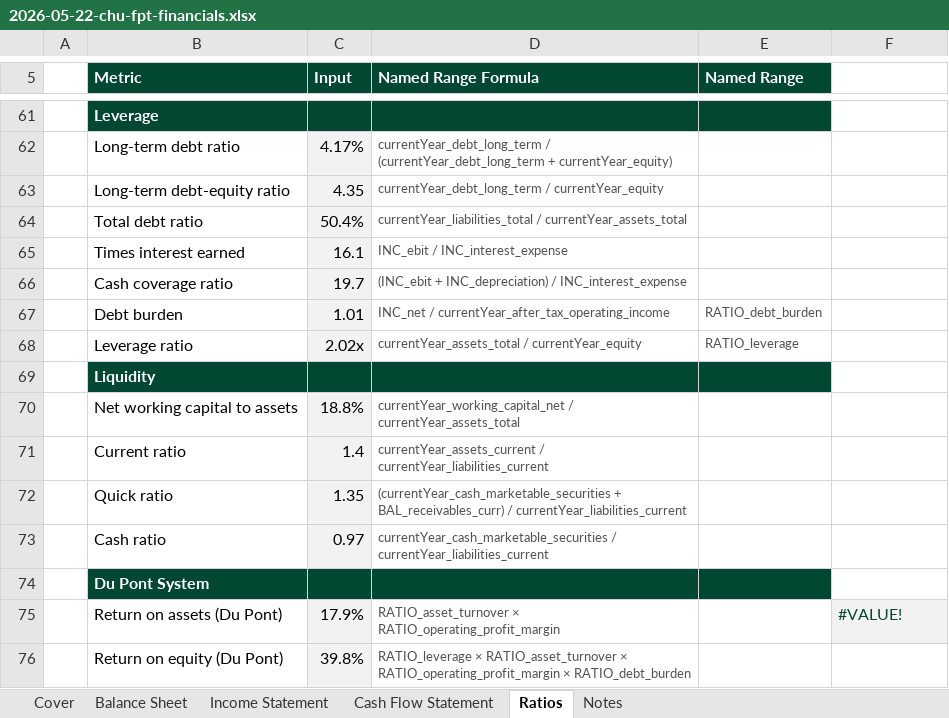
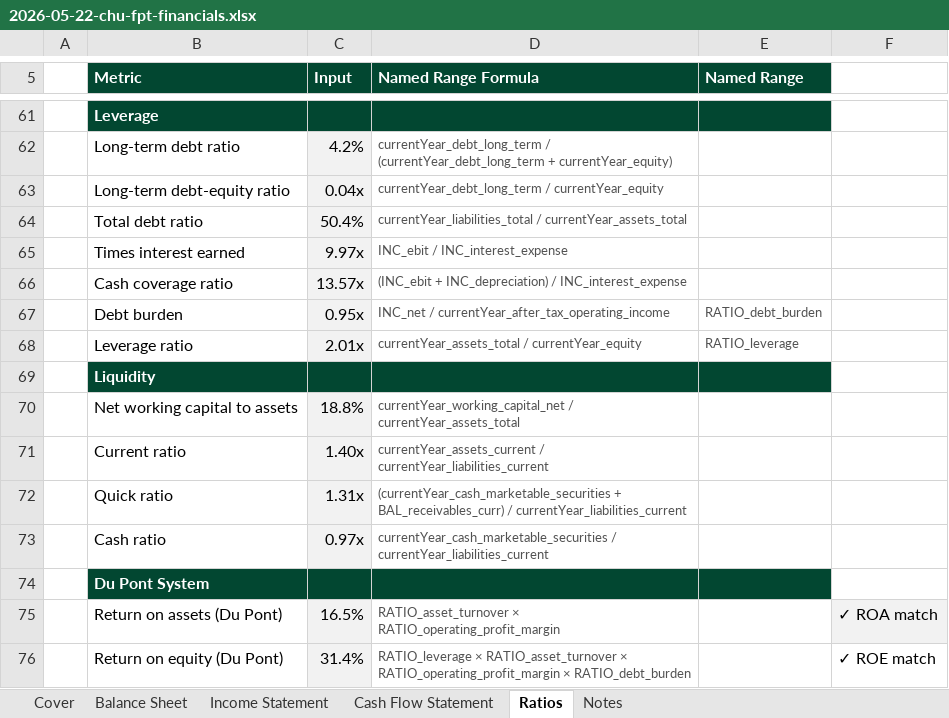
Before and after one commit to chieucc/Corporate-Finance, an Excel workbook: models/builds/2026-05-22-chu-fpt-financials.xlsx, sheet Ratios, drawn as a sheet; only a part is shown, gaps mark what is left out; values as stored, in another font and other column widths than the file's, no borders; the diff covers the shown part only; the diff names each change by its address in the sheet, - before the commit and + after, or states it on an @@ line.

```diff
--- a/models/builds/2026-05-22-chu-fpt-financials.xlsx (sheet Ratios)
+++ b/models/builds/2026-05-22-chu-fpt-financials.xlsx (sheet Ratios)
-C62 (Input): 4.17%
+C62 (Input): 4.2%
-C63 (Input): 4.35
+C63 (Input): 0.04x
-C65 (Input): 16.1
+C65 (Input): 9.97x
-C66 (Input): 19.7
+C66 (Input): 13.57x
-C67 (Input): 1.01
+C67 (Input): 0.95x
-C68 (Input): 2.02x
+C68 (Input): 2.01x
-C71 (Input): 1.4
+C71 (Input): 1.40x
-C72 (Input): 1.35
+C72 (Input): 1.31x
-C73 (Input): 0.97
+C73 (Input): 0.97x
-C75 (Input): 17.9%
+C75 (Input): 16.5%
-F75: #VALUE!
+F75: ✓ ROA match
-F75 text colour: #024731
+F75 text colour: black
-C76 (Input): 39.8%
+C76 (Input): 31.4%
-F76: (empty)
+F76: ✓ ROE match
```
Also changed, not shown: 23 edited cells and cell formats elsewhere in this sheet, sheet Notes, sheet Balance Sheet, sheet Cash Flow Statement, sheet Income Statement, formulas that keep their value.
